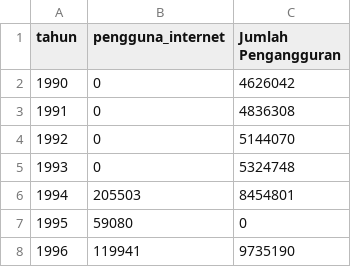
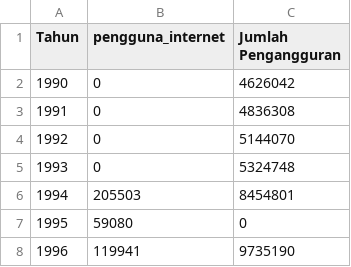
Before and after one commit to sherlyprastica/digital_society_vs_unemployment_analysis, a CSV file: fix_pengangguran.csv, drawn as a sheet; only a part is shown.

Commit message:
Update fix_pengangguran.csv

```diff
--- a/fix_pengangguran.csv
+++ b/fix_pengangguran.csv
@@ -1,2 +1,2 @@
-tahun,pengguna_internet,Jumlah Pengangguran
+Tahun,pengguna_internet,Jumlah Pengangguran
 1990,0,4626042
```
